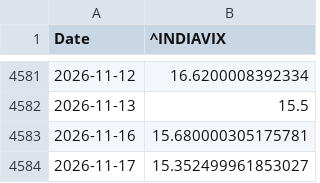
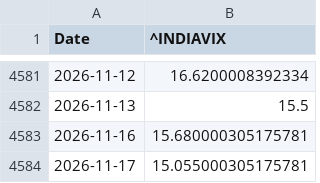
Before and after one commit to Sumanthputanemahesh/FEAR-AND-GREED-INDEX-INDIA, a CSV file: docs/data/yf_raw/india_vix.csv, drawn as a sheet; only a part is shown, gaps mark what is left out.

```diff
--- a/docs/data/yf_raw/india_vix.csv
+++ b/docs/data/yf_raw/india_vix.csv
@@ -4583,2 +4583,2 @@ Date,^INDIAVIX
 2026-11-16,15.680000305175781
-2026-11-17,15.352499961853027
+2026-11-17,15.055000305175781
```
Also changed, not shown: docs/data/india_fgi_components_raw.csv, docs/data/yf_raw/nifty50.csv, 4 other files.
